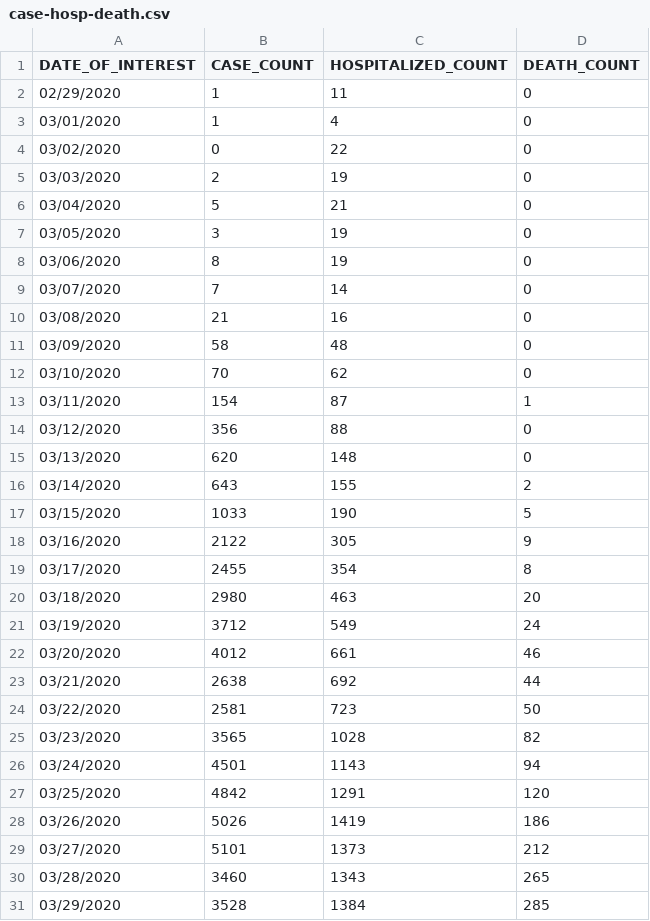
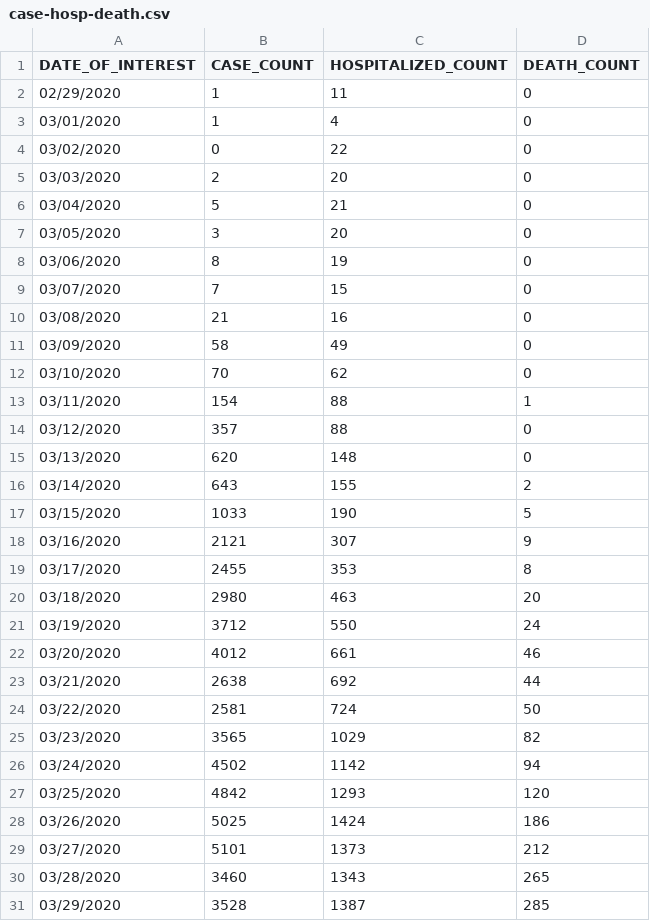
Before and after one commit to jmg0/NYC_Data, a CSV file: NYC_Data/COVID-19/coronavirus-data/case-hosp-death.csv, drawn as a sheet; only a part is shown; the diff covers the shown part only.

```diff
--- a/NYC_Data/COVID-19/coronavirus-data/case-hosp-death.csv
+++ b/NYC_Data/COVID-19/coronavirus-data/case-hosp-death.csv
@@ -4,12 +4,12 @@ DATE_OF_INTEREST,CASE_COUNT,HOSPITALIZED_COUNT,DEATH_COUNT
 03/02/2020,0,22,0
-03/03/2020,2,19,0
+03/03/2020,2,20,0
 03/04/2020,5,21,0
-03/05/2020,3,19,0
+03/05/2020,3,20,0
 03/06/2020,8,19,0
-03/07/2020,7,14,0
+03/07/2020,7,15,0
 03/08/2020,21,16,0
-03/09/2020,58,48,0
+03/09/2020,58,49,0
 03/10/2020,70,62,0
-03/11/2020,154,87,1
-03/12/2020,356,88,0
+03/11/2020,154,88,1
+03/12/2020,357,88,0
 03/13/2020,620,148,0
@@ -17,15 +17,15 @@ DATE_OF_INTEREST,CASE_COUNT,HOSPITALIZED_COUNT,DEATH_COUNT
 03/15/2020,1033,190,5
-03/16/2020,2122,305,9
-03/17/2020,2455,354,8
+03/16/2020,2121,307,9
+03/17/2020,2455,353,8
 03/18/2020,2980,463,20
-03/19/2020,3712,549,24
+03/19/2020,3712,550,24
 03/20/2020,4012,661,46
 03/21/2020,2638,692,44
-03/22/2020,2581,723,50
-03/23/2020,3565,1028,82
-03/24/2020,4501,1143,94
-03/25/2020,4842,1291,120
-03/26/2020,5026,1419,186
+03/22/2020,2581,724,50
+03/23/2020,3565,1029,82
+03/24/2020,4502,1142,94
+03/25/2020,4842,1293,120
+03/26/2020,5025,1424,186
 03/27/2020,5101,1373,212
 03/28/2020,3460,1343,265
-03/29/2020,3528,1384,285
+03/29/2020,3528,1387,285
```
Also changed, not shown: 1 added row and 102 edited cells elsewhere in this file, NYC_Data/COVID-19/coronavirus-data/boro/boroughs-case-hosp-death.csv, NYC_Data/COVID-19/coronavirus-data/data-by-modzcta.csv, 21 other files.
